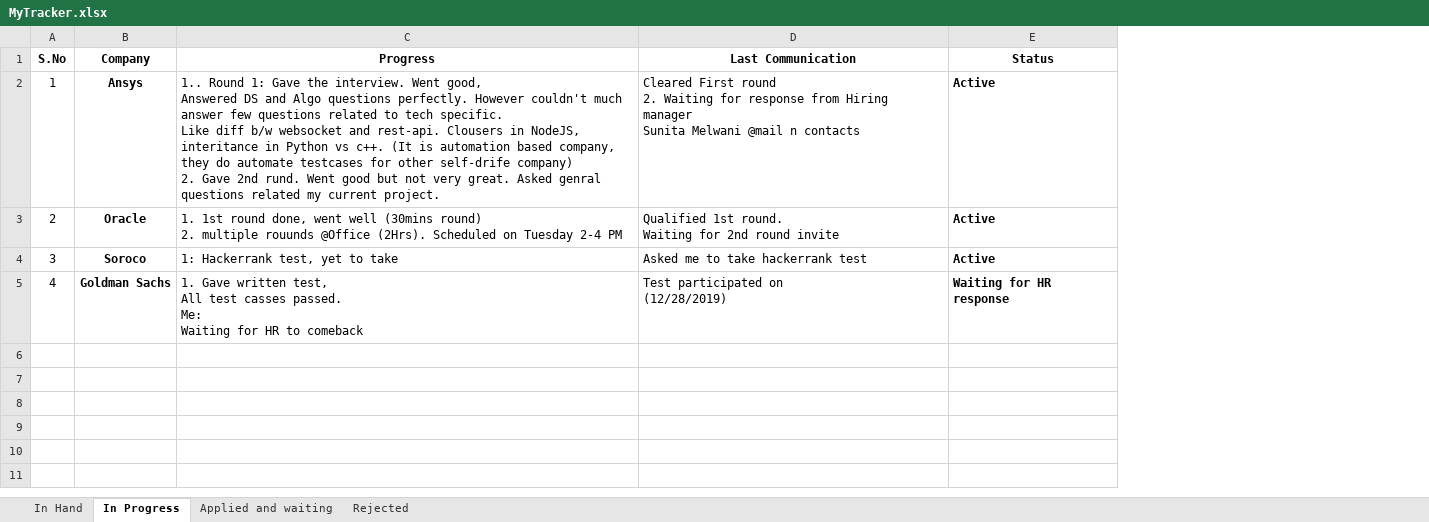
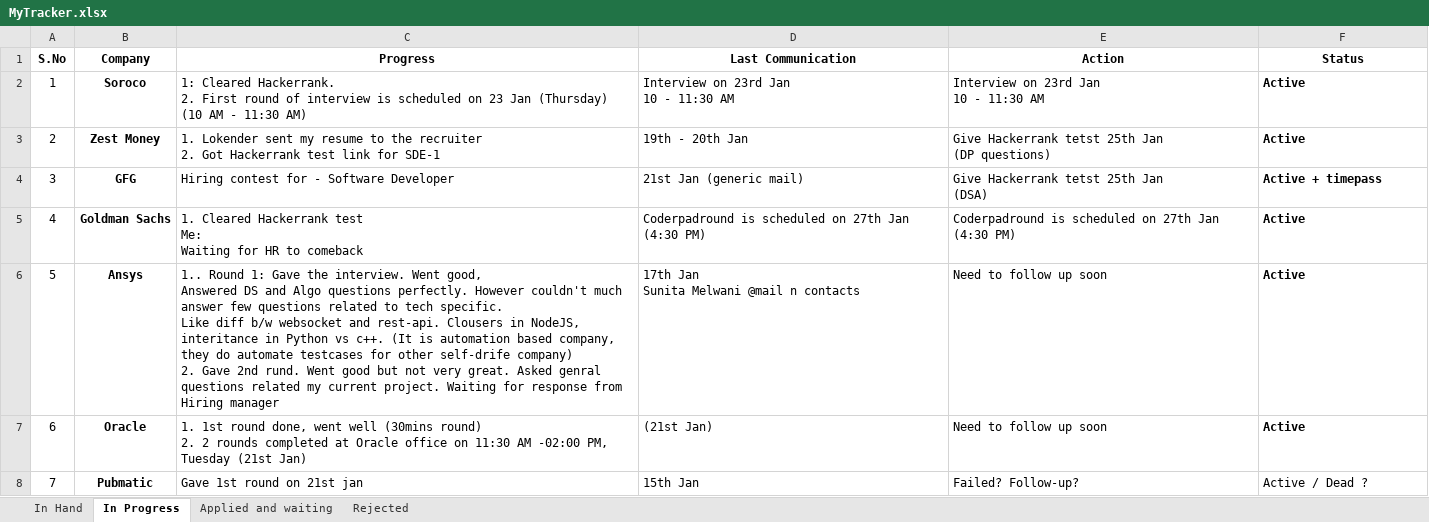
Before and after one commit to hrudwik/Data_structures, an Excel workbook: Track/MyTracker.xlsx, sheet In Progress, drawn as a sheet; values as stored, in another font and other column widths than the file's, no borders; addresses are those after the commit; ↵ is a line break in a cell; the diff names each change by its address in the sheet, - before the commit and + after, or states it on an @@ line.

```diff
--- a/Track/MyTracker.xlsx (sheet In Progress)
+++ b/Track/MyTracker.xlsx (sheet In Progress)
+column E (Action), rows 2-5: Interview on 23rd Jan ↵ 10 - 11:30 AM | Give Hackerrank tetst 25th Jan ↵ (DP questions) | Give Hackerrank tetst 25th Jan ↵ (DSA) | Coderpadround is scheduled on 27th Jan (4:30 PM)
-B2 (Company): Ansys
+B2 (Company): Soroco
-C2 (Progress): 1.. Round 1: Gave the interview. Went good, ↵ Answered DS and Algo questions perfectly. However couldn't much answer few questions related to tech specific. ↵ Like diff b/w websocket and rest-api. Clousers in NodeJS, interitance in Python vs c++. (It is automation based company, they do automate testcases for other self-drife company) ↵ 2. Gave 2nd rund. Went good but not very great. Asked genral questions related my current project.
+C2 (Progress): 1: Cleared Hackerrank. ↵ 2. First round of interview is scheduled on 23 Jan (Thursday) (10 AM - 11:30 AM)
-D2 (Last Communication): Cleared First round ↵ 2. Waiting for response from Hiring manager ↵ Sunita Melwani @mail n contacts
+D2 (Last Communication): Interview on 23rd Jan ↵ 10 - 11:30 AM
-B3 (Company): Oracle
+B3 (Company): Zest Money
-C3 (Progress): 1. 1st round done, went well (30mins round) ↵ 2. multiple rouunds @Office (2Hrs). Scheduled on Tuesday 2-4 PM
+C3 (Progress): 1. Lokender sent my resume to the recruiter ↵ 2. Got Hackerrank test link for SDE-1
-D3 (Last Communication): Qualified 1st round. ↵ Waiting for 2nd round invite
+D3 (Last Communication): 19th - 20th Jan
-B4 (Company): Soroco
+B4 (Company): GFG
-C4 (Progress): 1: Hackerrank test, yet to take
+C4 (Progress): Hiring contest for - Software Developer
-D4 (Last Communication): Asked me to take hackerrank test
+D4 (Last Communication): 21st Jan (generic mail)
-F4 (Status): Active
+F4 (Status): Active + timepass
-C5 (Progress): 1. Gave written test, ↵ All test casses passed. ↵ Me: ↵ Waiting…
+C5 (Progress): 1. Cleared Hackerrank test ↵ Me: ↵ Waiting…
-D5 (Last Communication): Test participated on ↵ (12/28/2019)
+D5 (Last Communication): Coderpadround is scheduled on 27th Jan (4:30 PM)
-F5 (Status): Waiting for HR response
+F5 (Status): Active
+row 6: 5 | Ansys | 1.. Round 1: Gave the interview. Went good, ↵ Answered DS and Algo questions perfectly. However couldn't much answer few questions related to tech specific. ↵ Like diff b/w websocket and rest-api. Clousers in NodeJS, interitance in Python vs c++. (It is automation based company, they do automate testcases for other self-drife company) ↵ 2. Gave 2nd rund. Went good but not very great. Asked genral questions related my current project. Waiting for response from Hiring manager | 17th Jan ↵ Sunita Melwani @mail n contacts | Need to follow up soon | Active
+row 7: 6 | Oracle | 1. 1st round done, went well (30mins round) ↵ 2. 2 rounds completed at Oracle office on 11:30 AM -02:00 PM, Tuesday (21st Jan) | (21st Jan) | Need to follow up soon | Active
+row 8: 7 | Pubmatic | Gave 1st round on 21st jan | 15th Jan | Failed? Follow-up? | Active / Dead ?
```
Also changed, not shown: sheet Applied and waiting.
